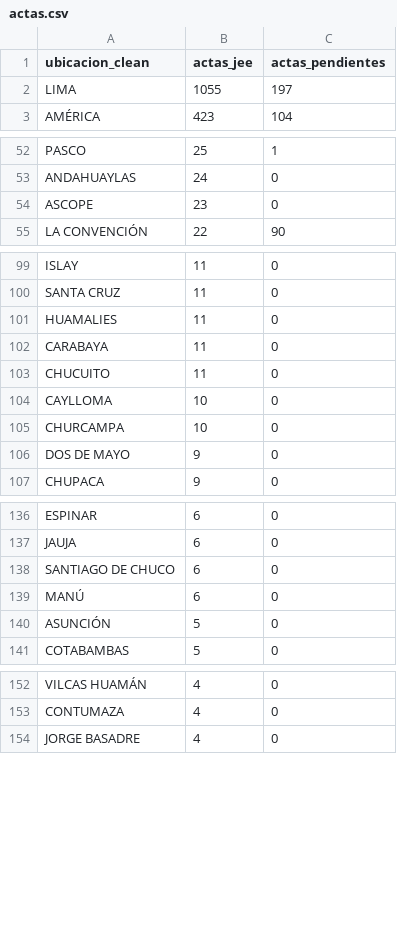
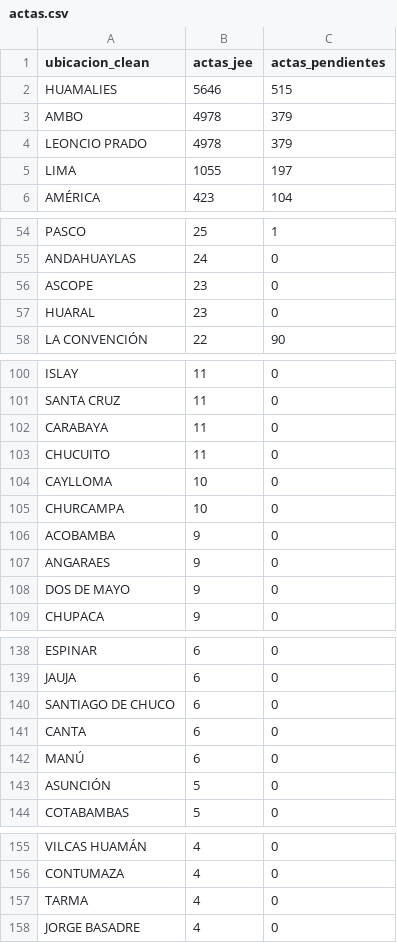
Before and after one commit to kronstadt-lambda/elec-tracker-pe, a CSV file: data_stream/actas.csv, drawn as a sheet; only a part is shown, gaps mark what is left out; the diff covers the shown part only.

```diff
--- a/data_stream/actas.csv
+++ b/data_stream/actas.csv
@@ -1,2 +1,5 @@
 ubicacion_clean,actas_jee,actas_pendientes
+HUAMALIES,5646,515
+AMBO,4978,379
+LEONCIO PRADO,4978,379
 LIMA,1055,197
@@ -54,2 +56,3 @@ ANDAHUAYLAS,24,0
 ASCOPE,23,0
+HUARAL,23,0
 LA CONVENCIÓN,22,90
@@ -100,3 +101,2 @@ ISLAY,11,0
 SANTA CRUZ,11,0
-HUAMALIES,11,0
 CARABAYA,11,0
@@ -105,2 +105,4 @@ CAYLLOMA,10,0
 CHURCAMPA,10,0
+ACOBAMBA,9,0
+ANGARAES,9,0
 DOS DE MAYO,9,0
@@ -138,2 +140,3 @@ JAUJA,6,0
 SANTIAGO DE CHUCO,6,0
+CANTA,6,0
 MANÚ,6,0
@@ -153,2 +156,3 @@ VILCAS HUAMÁN,4,0
 CONTUMAZA,4,0
+TARMA,4,0
 JORGE BASADRE,4,0
```
Also changed, not shown: 2 added rows, 9 removed rows and 1 edited cell elsewhere in this file, 2 other files.
